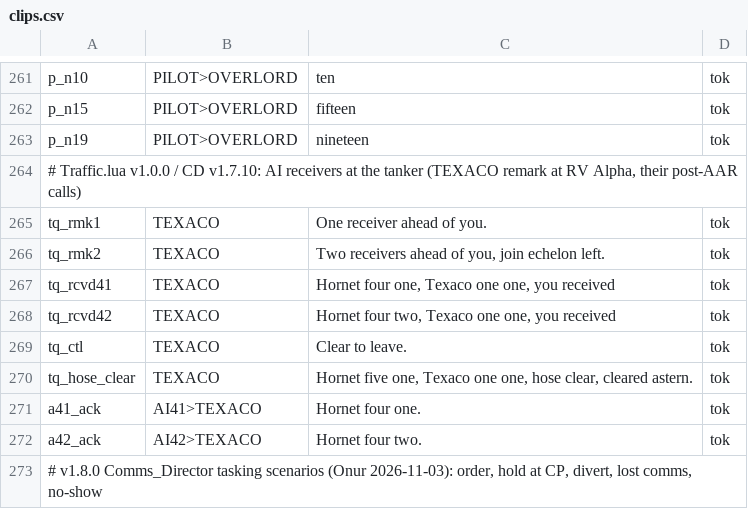
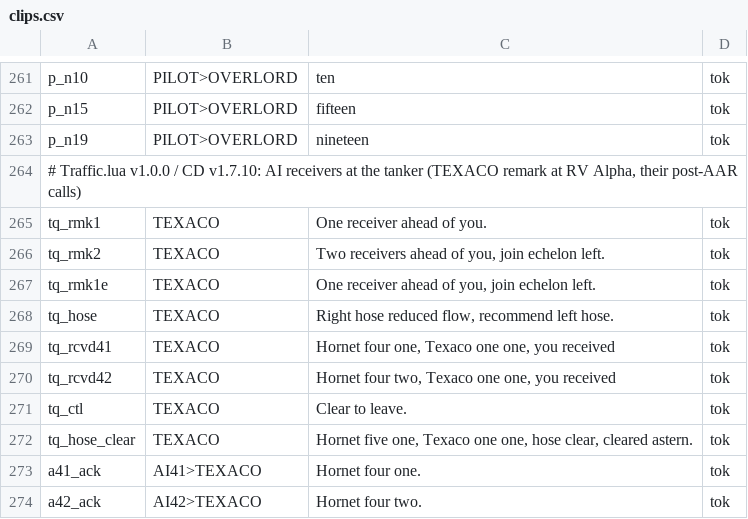
Before and after one commit to onur-karabiber/Syria-Dynamic-Template, a CSV file: tts/clips.csv, drawn as a sheet; only a part is shown, gaps mark what is left out; the shorter side is filled out with more unchanged rows; the diff names each change by its address in the sheet, - before the commit and + after, or states it on an @@ line.

```diff
--- a/tts/clips.csv
+++ b/tts/clips.csv
+row 267: tq_rmk1e | TEXACO | One receiver ahead of you, join echelon left. | tok
+row 268: tq_hose | TEXACO | Right hose reduced flow, recommend left hose. | tok
```
Also changed, not shown: 6 other files.
